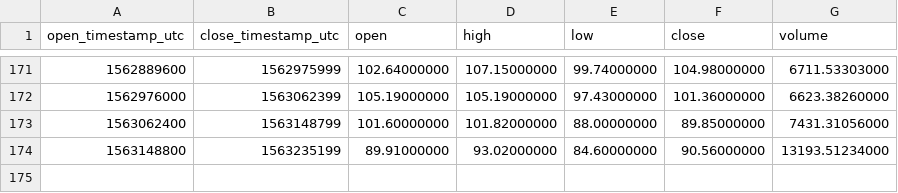
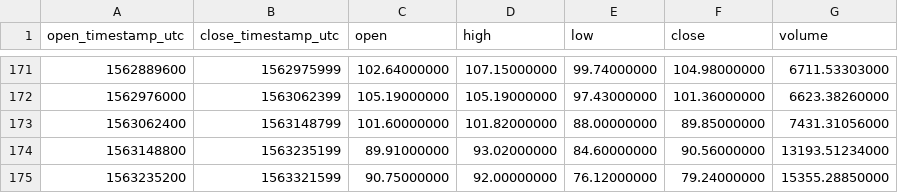
Before and after one commit to cryptobigbro/binance-LTCUSDC, a CSV file: binance-LTCUSDC-1d.csv, drawn as a sheet; only a part is shown, gaps mark what is left out.

```diff
--- a/binance-LTCUSDC-1d.csv
+++ b/binance-LTCUSDC-1d.csv
@@ -174 +174,2 @@ open_timestamp_utc,close_timestamp_utc,open,high,low,close,volume
 1563148800,1563235199,89.91000000,93.02000000,84.60000000,90.56000000,13193.51234000
+1563235200,1563321599,90.75000000,92.00000000,76.12000000,79.24000000,15355.28850000
```
Also changed, not shown: binance-LTCUSDC-1h.csv.
